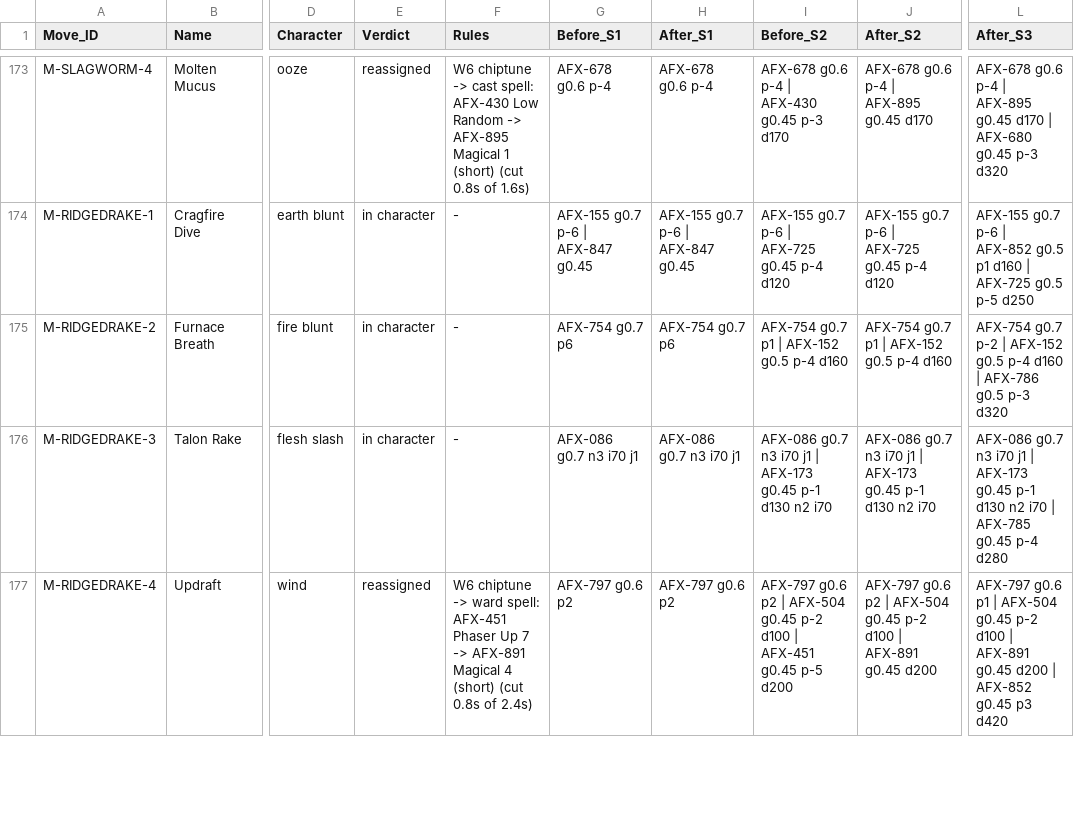
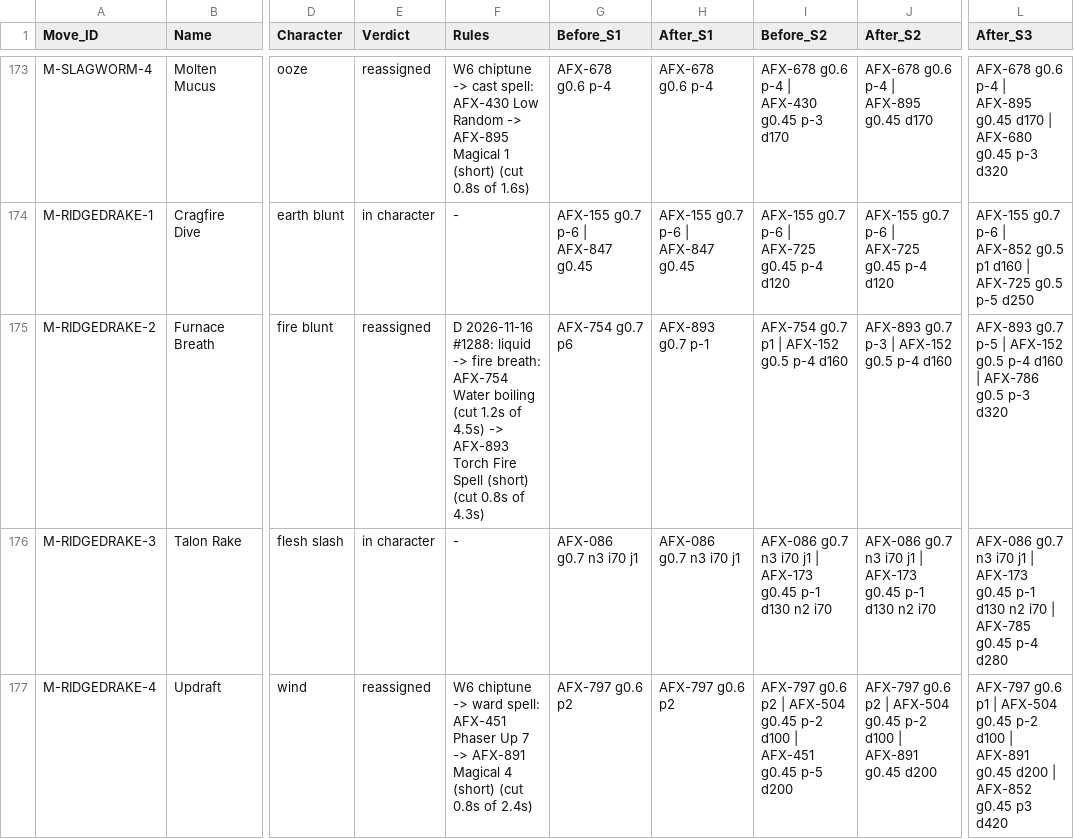
Before and after one commit to eccestanczyk/dfmc, a CSV file: codex/afx_character_audit.csv, drawn as a sheet; only a part is shown, gaps mark what is left out; the diff names each change by its address in the sheet, - before the commit and + after, or states it on an @@ line.

```diff
--- a/codex/afx_character_audit.csv
+++ b/codex/afx_character_audit.csv
-E175 (Verdict): in character
+E175 (Verdict): reassigned
-F175 (Rules): -
+F175 (Rules): D 2026-11-16 #1288: liquid -> fire breath: AFX-754 Water boiling (cut 1.2s of 4.5s) -> AFX-893 Torch Fire Spell (short) (cut 0.8s of 4.3s)
-H175 (After_S1): AFX-754 g0.7 p6
+H175 (After_S1): AFX-893 g0.7 p-1
-J175 (After_S2): AFX-754 g0.7 p1 | AFX-152 g0.5 p-4 d160
+J175 (After_S2): AFX-893 g0.7 p-3 | AFX-152 g0.5 p-4 d160
-L175 (After_S3): AFX-754 g0.7 p-2 | AFX-152…
+L175 (After_S3): AFX-893 g0.7 p-5 | AFX-152…
```
Also changed, not shown: codex/afx_sync_audit.csv, codex/move_vfx.csv, 2 other files.
